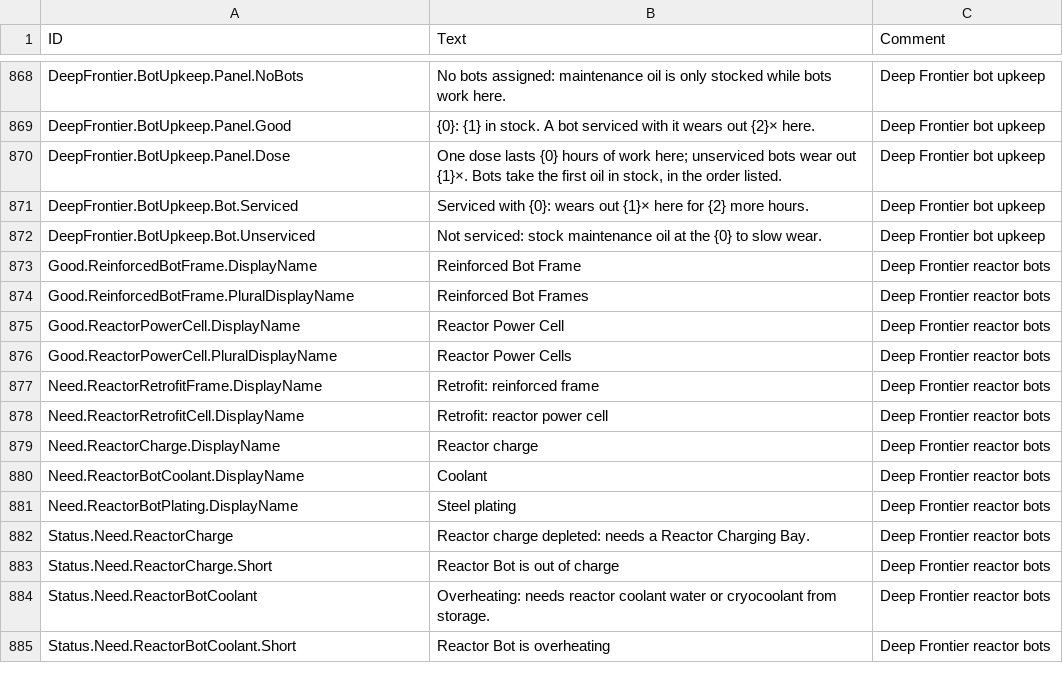
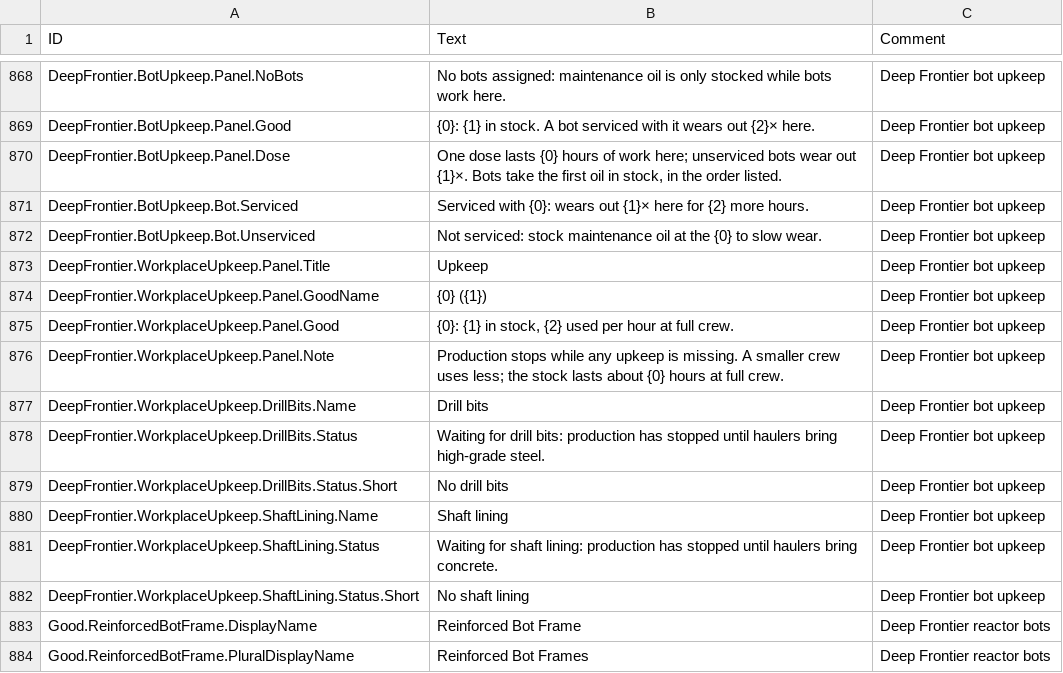
Before and after one commit to Jordan-Jarvis/timberborn-deep-frontier, a CSV file: src/DeepFrontier/Data/Localizations/enUS.csv, drawn as a sheet; only a part is shown, gaps mark what is left out; the shorter side is filled out with more unchanged rows; the diff names each change by its address in the sheet, - before the commit and + after, or states it on an @@ line.

```diff
--- a/src/DeepFrontier/Data/Localizations/enUS.csv
+++ b/src/DeepFrontier/Data/Localizations/enUS.csv
+row 873: DeepFrontier.WorkplaceUpkeep.Panel.Title | Upkeep | Deep Frontier bot upkeep
+row 874: DeepFrontier.WorkplaceUpkeep.Panel.GoodName | {0} ({1}) | Deep Frontier bot upkeep
+row 875: DeepFrontier.WorkplaceUpkeep.Panel.Good | {0}: {1} in stock, {2} used per hour at full crew. | Deep Frontier bot upkeep
+row 876: DeepFrontier.WorkplaceUpkeep.Panel.Note | Production stops while any upkeep is missing. A smaller crew uses less; the stock lasts about {0} hours at full crew. | Deep Frontier bot upkeep
+row 877: DeepFrontier.WorkplaceUpkeep.DrillBits.Name | Drill bits | Deep Frontier bot upkeep
+row 878: DeepFrontier.WorkplaceUpkeep.DrillBits.Status | Waiting for drill bits: production has stopped until haulers bring high-grade steel. | Deep Frontier bot upkeep
+row 879: DeepFrontier.WorkplaceUpkeep.DrillBits.Status.Short | No drill bits | Deep Frontier bot upkeep
+row 880: DeepFrontier.WorkplaceUpkeep.ShaftLining.Name | Shaft lining | Deep Frontier bot upkeep
+row 881: DeepFrontier.WorkplaceUpkeep.ShaftLining.Status | Waiting for shaft lining: production has stopped until haulers bring concrete. | Deep Frontier bot upkeep
+row 882: DeepFrontier.WorkplaceUpkeep.ShaftLining.Status.Short | No shaft lining | Deep Frontier bot upkeep
```
Also changed, not shown: 20 other files.
